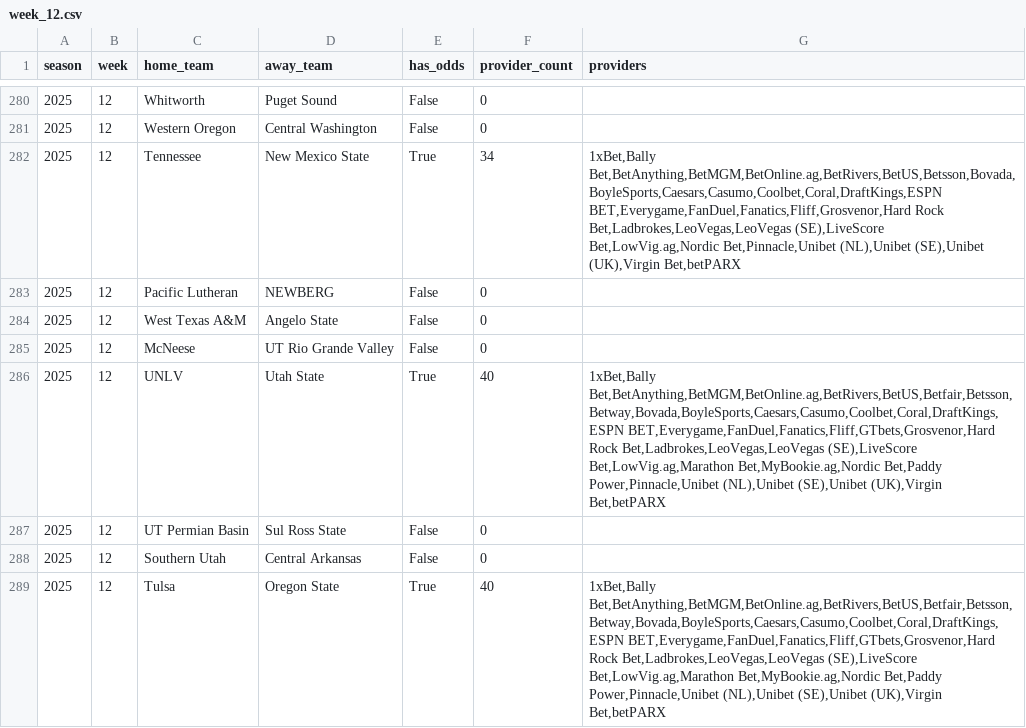
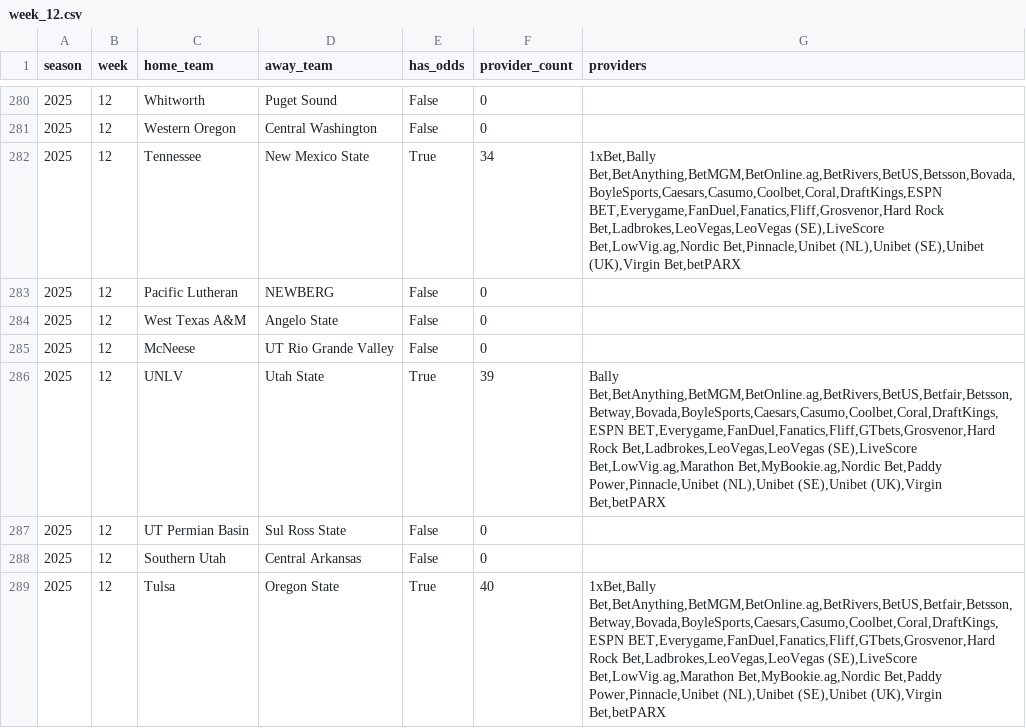
Before and after one commit to mostgood1/NCAAF-Predictions, a CSV file: data/odds_coverage/week_12.csv, drawn as a sheet; only a part is shown, gaps mark what is left out; the diff covers the shown part only.

```diff
--- a/data/odds_coverage/week_12.csv
+++ b/data/odds_coverage/week_12.csv
@@ -285,3 +285,3 @@ season,week,home_team,away_team,has_odds,provider_count,providers
 2025,12,McNeese,UT Rio Grande Valley,False,0,
-2025,12,UNLV,Utah State,True,40,"1xBet,Bally Bet,BetAnything,BetMGM,BetOnline.ag,BetRivers,BetUS,Betfair,Betsson,Betway,Bovada,BoyleSports,Caesars,Casumo,Coolbet,Coral,DraftKings,ESPN BET,Everygame,FanDuel,Fanatics,Fliff,GTbets,Grosvenor,Hard Rock Bet,Ladbrokes,LeoVegas,LeoVegas (SE),LiveScore Bet,LowVig.ag,Marathon Bet,MyBookie.ag,Nordic Bet,Paddy Power,Pinnacle,Unibet (NL),Unibet (SE),Unibet (UK),Virgin Bet,betPARX"
+2025,12,UNLV,Utah State,True,39,"Bally Bet,BetAnything,BetMGM,BetOnline.ag,BetRivers,BetUS,Betfair,Betsson,Betway,Bovada,BoyleSports,Caesars,Casumo,Coolbet,Coral,DraftKings,ESPN BET,Everygame,FanDuel,Fanatics,Fliff,GTbets,Grosvenor,Hard Rock Bet,Ladbrokes,LeoVegas,LeoVegas (SE),LiveScore Bet,LowVig.ag,Marathon Bet,MyBookie.ag,Nordic Bet,Paddy Power,Pinnacle,Unibet (NL),Unibet (SE),Unibet (UK),Virgin Bet,betPARX"
 2025,12,UT Permian Basin,Sul Ross State,False,0,
```
Also changed, not shown: 47 edited cells elsewhere in this file, data/recommendations_cache/week_12.csv, 9 other files.
